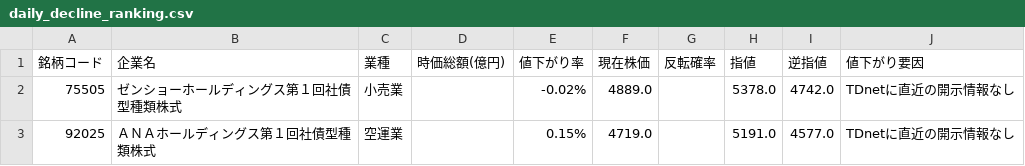
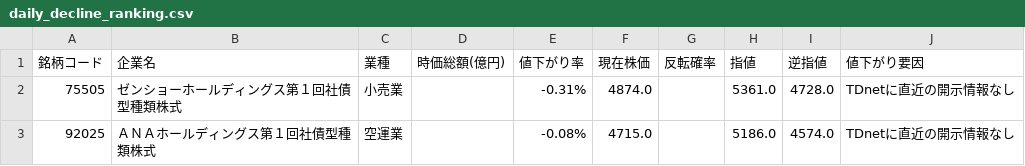
Before and after one commit to riku-0602/stock-line-bot, a CSV file: output/daily_decline_ranking.csv, drawn as a sheet.

```diff
--- a/output/daily_decline_ranking.csv
+++ b/output/daily_decline_ranking.csv
@@ -1,3 +1,3 @@
 銘柄コード,企業名,業種,時価総額(億円),値下がり率,現在株価,反転確率,指値,逆指値,値下がり要因
-75505,ゼンショーホールディングス第１回社債型種類株式,小売業,,-0.02%,4889.0,,5378.0,4742.0,TDnetに直近の開示情報なし
-92025,ＡＮＡホールディングス第１回社債型種類株式,空運業,,0.15%,4719.0,,5191.0,4577.0,TDnetに直近の開示情報なし
+75505,ゼンショーホールディングス第１回社債型種類株式,小売業,,-0.31%,4874.0,,5361.0,4728.0,TDnetに直近の開示情報なし
+92025,ＡＮＡホールディングス第１回社債型種類株式,空運業,,-0.08%,4715.0,,5186.0,4574.0,TDnetに直近の開示情報なし
```
Also changed, not shown: 3 other files.
